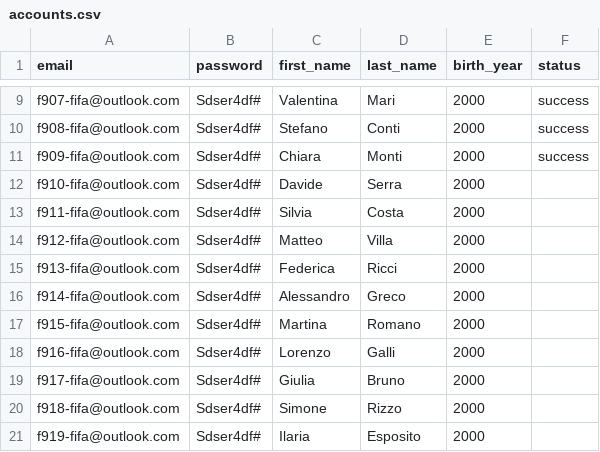
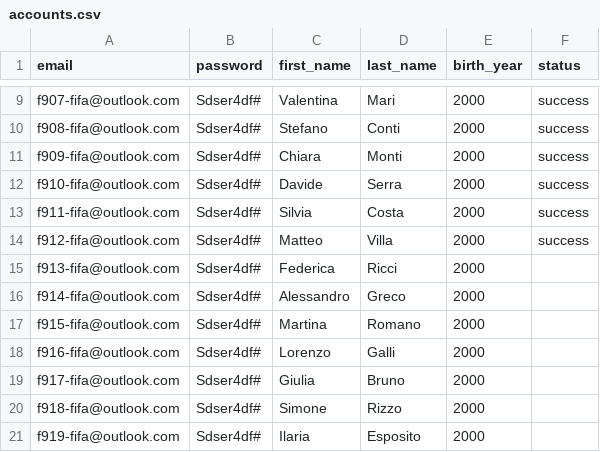
Before and after one commit to AntonioTechDev/fc25, a CSV file: fc25/accounts.csv, drawn as a sheet; only a part is shown, gaps mark what is left out.

```diff
--- a/fc25/accounts.csv
+++ b/fc25/accounts.csv
@@ -11,5 +11,5 @@ f908-fifa@outlook.com,Sdser4df#,Stefano,Conti,2000,success
 f909-fifa@outlook.com,Sdser4df#,Chiara,Monti,2000,success
-f910-fifa@outlook.com,Sdser4df#,Davide,Serra,2000,
-f911-fifa@outlook.com,Sdser4df#,Silvia,Costa,2000,
-f912-fifa@outlook.com,Sdser4df#,Matteo,Villa,2000,
+f910-fifa@outlook.com,Sdser4df#,Davide,Serra,2000,success
+f911-fifa@outlook.com,Sdser4df#,Silvia,Costa,2000,success
+f912-fifa@outlook.com,Sdser4df#,Matteo,Villa,2000,success
 f913-fifa@outlook.com,Sdser4df#,Federica,Ricci,2000,
```
Also changed, not shown: 2 other files.
